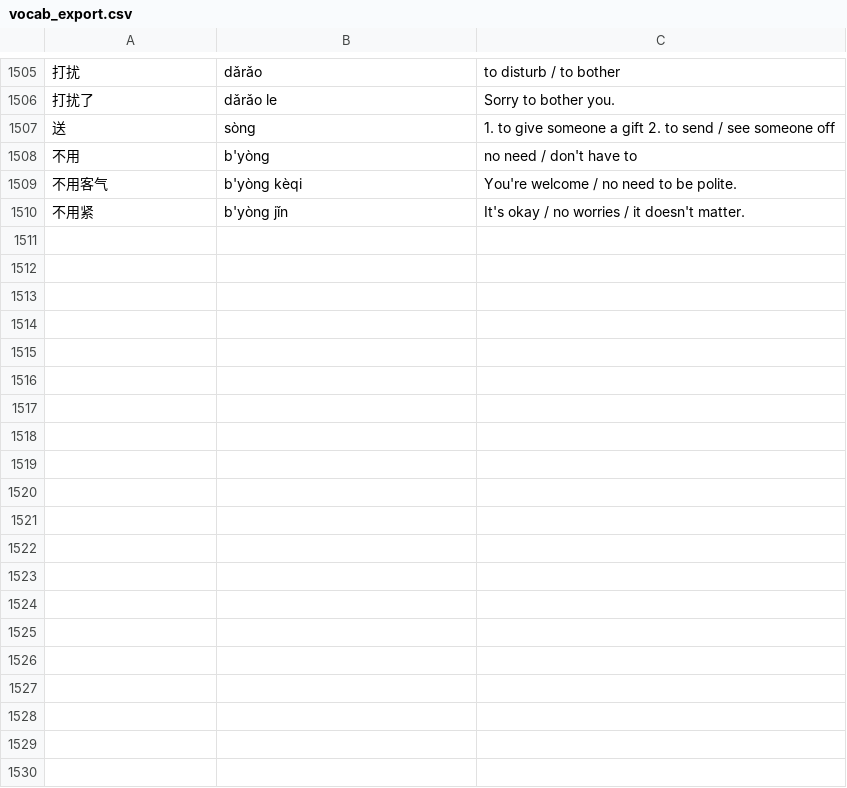
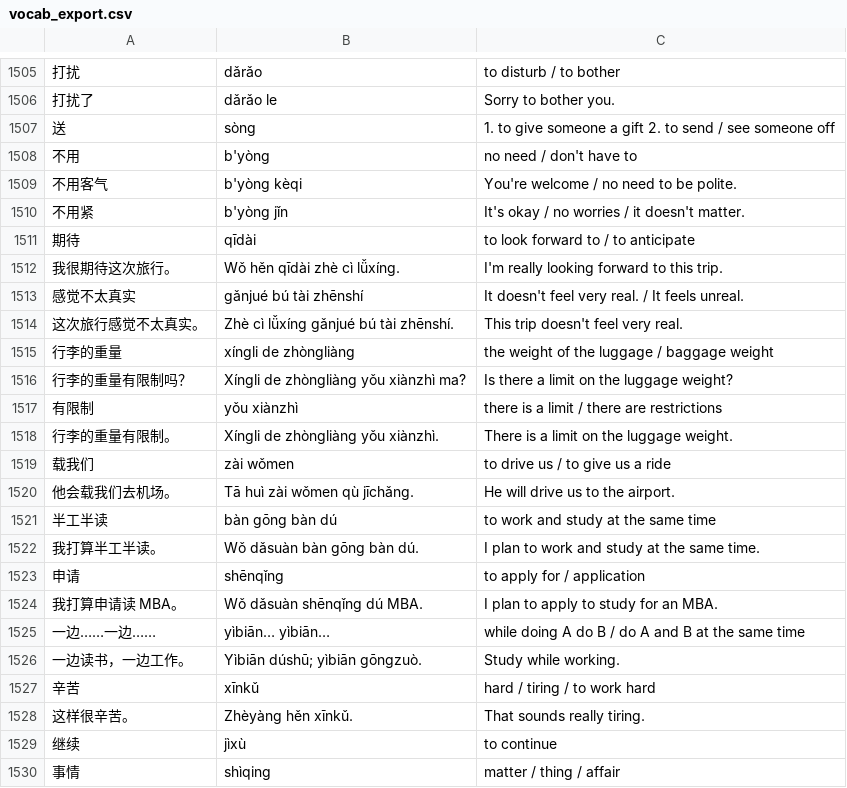
Before and after one commit to madeyu97/Chinese_Study, a CSV file: pinyin-immersion-app/data/vocab_export.csv, drawn as a sheet; only a part is shown, gaps mark what is left out; the diff covers the shown part only; the diff names each change by its address in the sheet, - before the commit and + after, or states it on an @@ line.

Commit message:
Update vocab_export.csv

```diff
--- a/pinyin-immersion-app/data/vocab_export.csv
+++ b/pinyin-immersion-app/data/vocab_export.csv
+row 1511: 期待 | qīdài | to look forward to / to anticipate
+row 1512: 我很期待这次旅行。 | Wǒ hěn qīdài zhè cì lǚxíng. | I'm really looking forward to this trip.
+row 1513: 感觉不太真实 | gǎnjué bú tài zhēnshí | It doesn't feel very real. / It feels unreal.
+row 1514: 这次旅行感觉不太真实。 | Zhè cì lǚxíng gǎnjué bú tài zhēnshí. | This trip doesn't feel very real.
+row 1515: 行李的重量 | xíngli de zhòngliàng | the weight of the luggage / baggage weight
+row 1516: 行李的重量有限制吗？ | Xíngli de zhòngliàng yǒu xiànzhì ma? | Is there a limit on the luggage weight?
+row 1517: 有限制 | yǒu xiànzhì | there is a limit / there are restrictions
+row 1518: 行李的重量有限制。 | Xíngli de zhòngliàng yǒu xiànzhì. | There is a limit on the luggage weight.
+row 1519: 载我们 | zài wǒmen | to drive us / to give us a ride
+row 1520: 他会载我们去机场。 | Tā huì zài wǒmen qù jīchǎng. | He will drive us to the airport.
+row 1521: 半工半读 | bàn gōng bàn dú | to work and study at the same time
+row 1522: 我打算半工半读。 | Wǒ dǎsuàn bàn gōng bàn dú. | I plan to work and study at the same time.
+row 1523: 申请 | shēnqǐng | to apply for / application
+row 1524: 我打算申请读 MBA。 | Wǒ dǎsuàn shēnqǐng dú MBA. | I plan to apply to study for an MBA.
+row 1525: 一边……一边…… | yìbiān… yìbiān… | while doing A do B / do A and B at the same time
+row 1526: 一边读书，一边工作。 | Yìbiān dúshū; yìbiān gōngzuò. | Study while working.
+row 1527: 辛苦 | xīnkǔ | hard / tiring / to work hard
+row 1528: 这样很辛苦。 | Zhèyàng hěn xīnkǔ. | That sounds really tiring.
+row 1529: 继续 | jìxù | to continue
+row 1530: 事情 | shìqing | matter / thing / affair
```
Also changed, not shown: 26 added rows elsewhere in this file.
